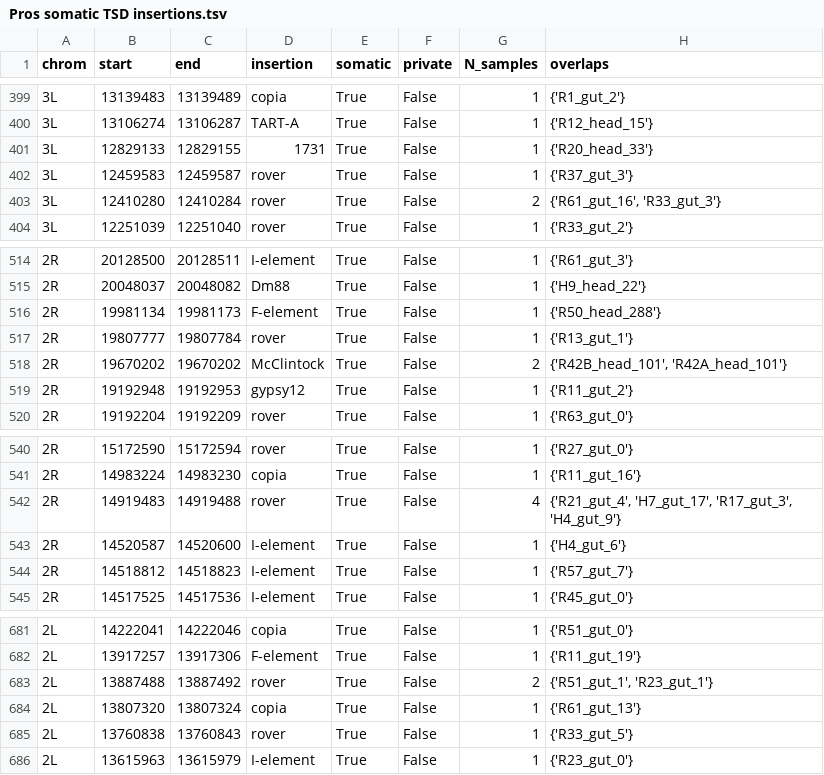
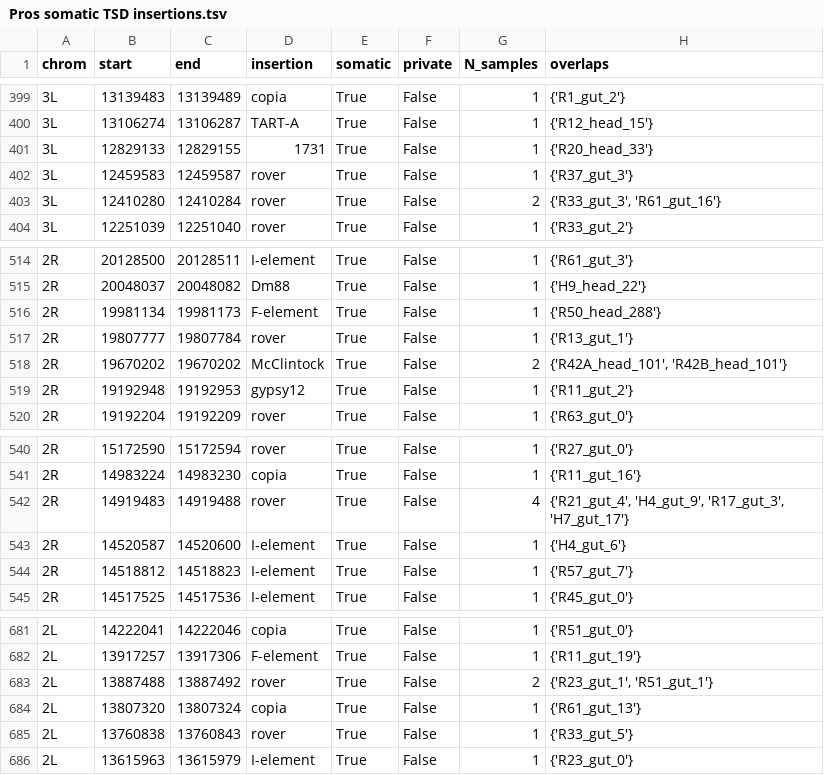
Before and after one commit to bardin-lab/somatic-transposition-fly-intestine, a TSV file: notebooks/5. germline summary/Pros somatic TSD insertions.tsv, drawn as a sheet; only a part is shown, gaps mark what is left out; the diff covers the shown part only; the diff names each change by its address in the sheet, - before the commit and + after, or states it on an @@ line.

```diff
--- a/notebooks/5. germline summary/Pros somatic TSD insertions.tsv
+++ b/notebooks/5. germline summary/Pros somatic TSD insertions.tsv
-H403 (overlaps): {'R61_gut_16', 'R33_gut_3'}
+H403 (overlaps): {'R33_gut_3', 'R61_gut_16'}
-H518 (overlaps): {'R42B_head_101', 'R42A_head_101'}
+H518 (overlaps): {'R42A_head_101', 'R42B_head_101'}
-H542 (overlaps): {'R21_gut_4', 'H7_gut_17', 'R17_gut_3', 'H4_gut_9'}
+H542 (overlaps): {'R21_gut_4', 'H4_gut_9', 'R17_gut_3', 'H7_gut_17'}
-H683 (overlaps): {'R51_gut_1', 'R23_gut_1'}
+H683 (overlaps): {'R23_gut_1', 'R51_gut_1'}
```
Also changed, not shown: 5 edited cells elsewhere in this file, notebooks/5. germline summary/Delta All germline TSD insertions.tsv, notebooks/5. germline summary/Delta Final germline table.tsv, 7 other files.
